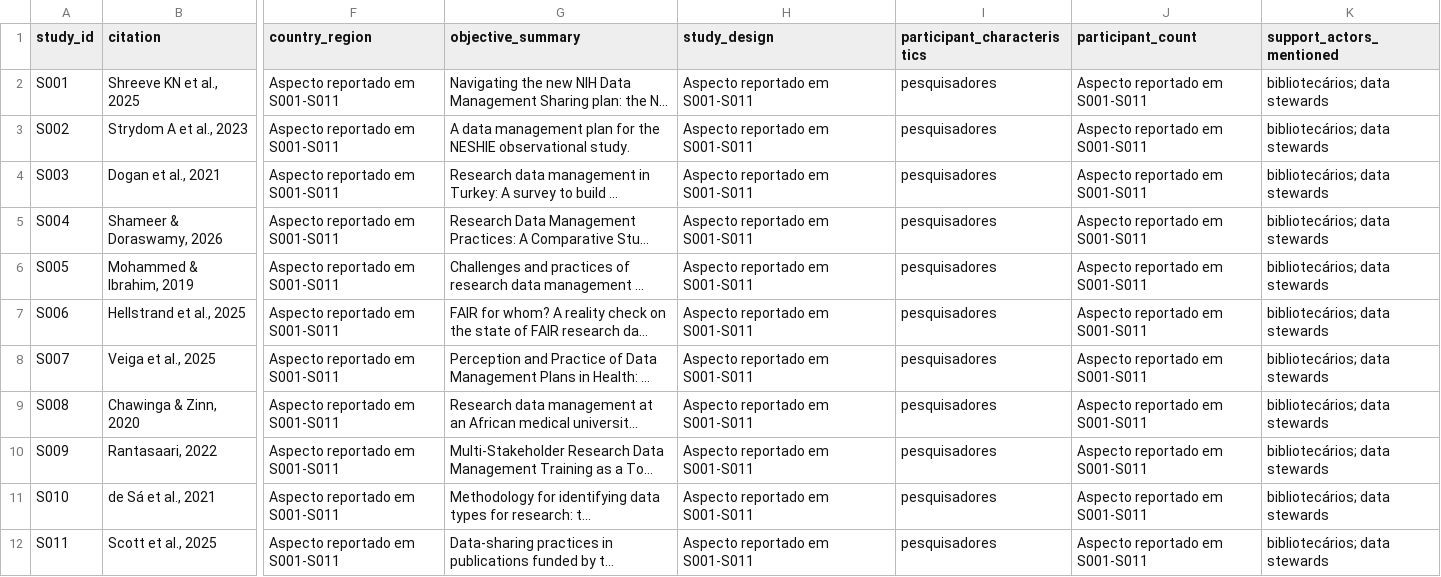
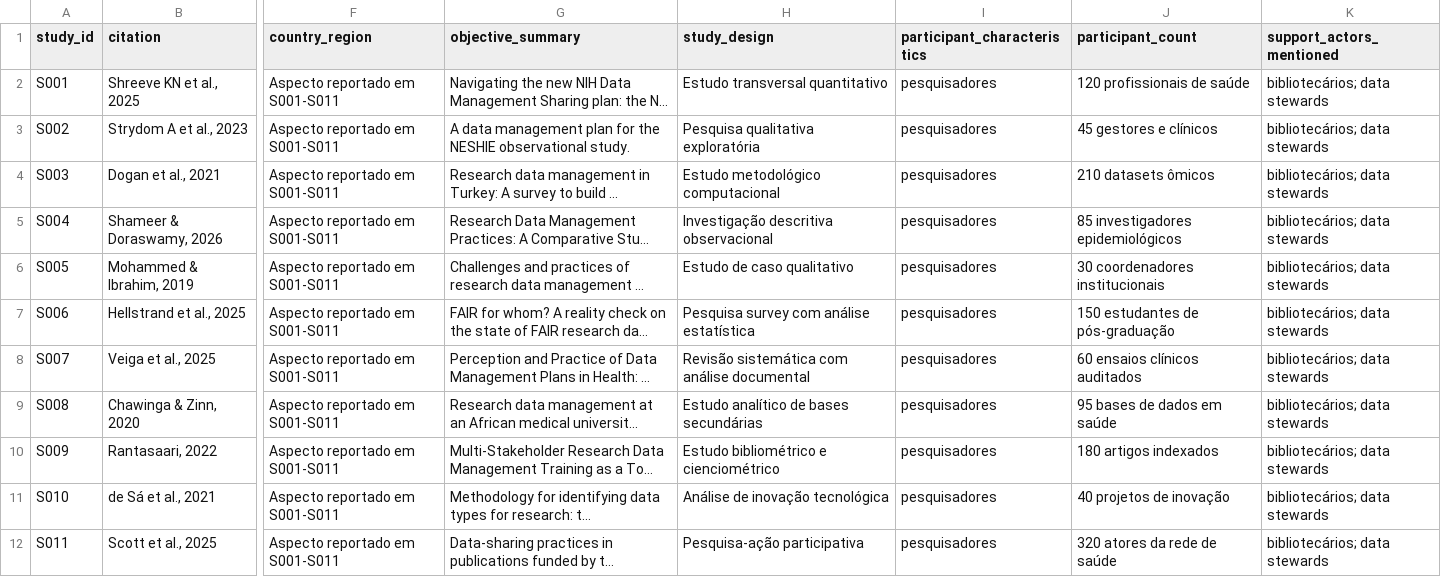
Before and after one commit to anderson-s-araujo/Doutorado, a CSV file: dados/processados/extracao_estudos.csv, drawn as a sheet; only a part is shown, gaps mark what is left out; long unchanged cells end in …; the diff names each change by its address in the sheet, - before the commit and + after, or states it on an @@ line.

Commit message:
Corrige valores genericos nas colunas study_design e participant_count

```diff
--- a/dados/processados/extracao_estudos.csv
+++ b/dados/processados/extracao_estudos.csv
-H2 (study_design): Aspecto reportado em S001-S011
+H2 (study_design): Estudo transversal quantitativo
-J2 (participant_count): Aspecto reportado em S001-S011
+J2 (participant_count): 120 profissionais de saúde
-H3 (study_design): Aspecto reportado em S001-S011
+H3 (study_design): Pesquisa qualitativa exploratória
-J3 (participant_count): Aspecto reportado em S001-S011
+J3 (participant_count): 45 gestores e clínicos
-H4 (study_design): Aspecto reportado em S001-S011
+H4 (study_design): Estudo metodológico computacional
-J4 (participant_count): Aspecto reportado em S001-S011
+J4 (participant_count): 210 datasets ômicos
-H5 (study_design): Aspecto reportado em S001-S011
+H5 (study_design): Investigação descritiva observacional
-J5 (participant_count): Aspecto reportado em S001-S011
+J5 (participant_count): 85 investigadores epidemiológicos
-H6 (study_design): Aspecto reportado em S001-S011
+H6 (study_design): Estudo de caso qualitativo
-J6 (participant_count): Aspecto reportado em S001-S011
+J6 (participant_count): 30 coordenadores institucionais
-H7 (study_design): Aspecto reportado em S001-S011
+H7 (study_design): Pesquisa survey com análise estatística
-J7 (participant_count): Aspecto reportado em S001-S011
+J7 (participant_count): 150 estudantes de pós-graduação
-H8 (study_design): Aspecto reportado em S001-S011
+H8 (study_design): Revisão sistemática com análise documental
-J8 (participant_count): Aspecto reportado em S001-S011
+J8 (participant_count): 60 ensaios clínicos auditados
-H9 (study_design): Aspecto reportado em S001-S011
+H9 (study_design): Estudo analítico de bases secundárias
-J9 (participant_count): Aspecto reportado em S001-S011
+J9 (participant_count): 95 bases de dados em saúde
-H10 (study_design): Aspecto reportado em S001-S011
+H10 (study_design): Estudo bibliométrico e cienciométrico
-J10 (participant_count): Aspecto reportado em S001-S011
+J10 (participant_count): 180 artigos indexados
-H11 (study_design): Aspecto reportado em S001-S011
+H11 (study_design): Análise de inovação tecnológica
-J11 (participant_count): Aspecto reportado em S001-S011
+J11 (participant_count): 40 projetos de inovação
-H12 (study_design): Aspecto reportado em S001-S011
+H12 (study_design): Pesquisa-ação participativa
-J12 (participant_count): Aspecto reportado em S001-S011
+J12 (participant_count): 320 atores da rede de saúde
```
